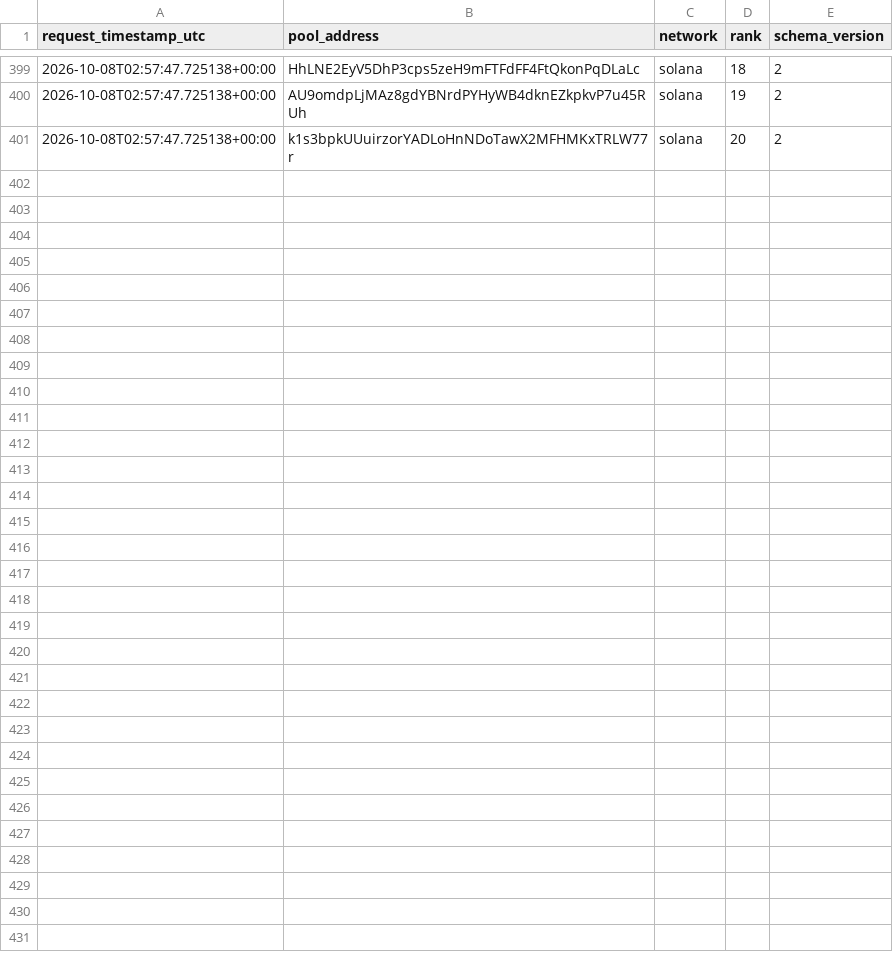
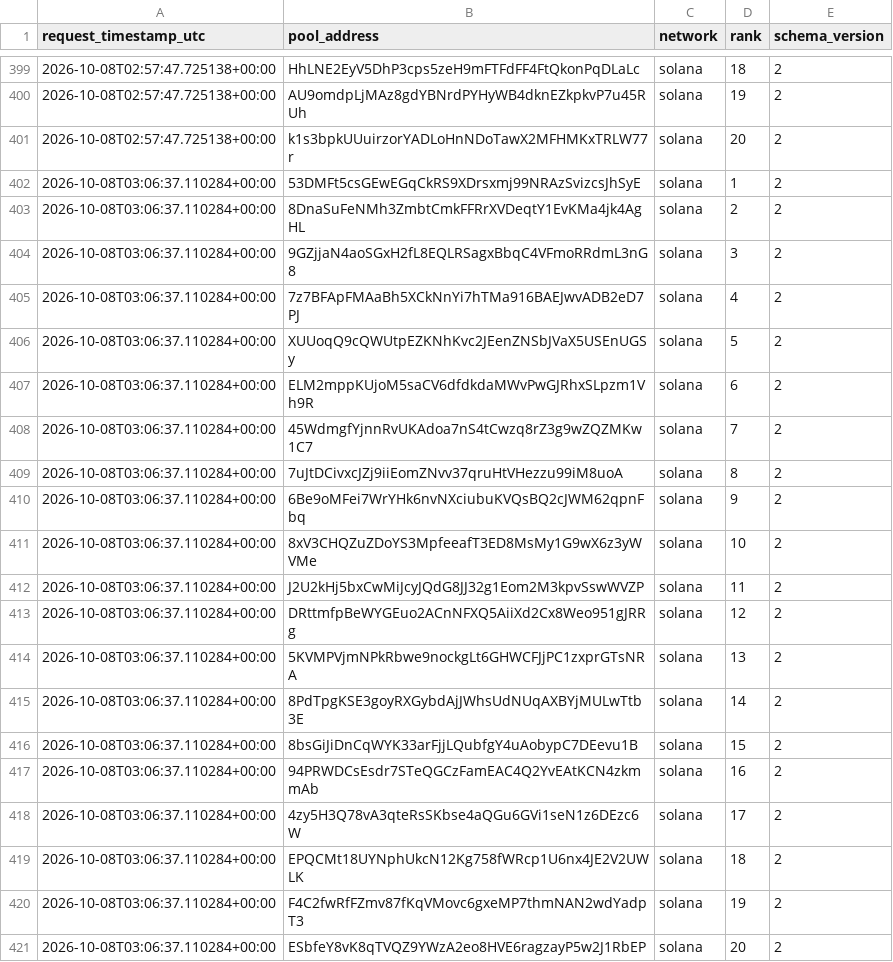
Before and after one commit to TheoooBa/Solana-Memecoin-Analysis, a CSV file: raw/new_pool_ranks/2026-10-08.csv, drawn as a sheet; only a part is shown, gaps mark what is left out; the diff names each change by its address in the sheet, - before the commit and + after, or states it on an @@ line.

```diff
--- a/raw/new_pool_ranks/2026-10-08.csv
+++ b/raw/new_pool_ranks/2026-10-08.csv
+row 402: 2026-10-08T03:06:37.110284+00:00 | 53DMFt5csGEwEGqCkRS9XDrsxmj99NRAzSvizcsJhSyE | solana | 1 | 2
+row 403: 2026-10-08T03:06:37.110284+00:00 | 8DnaSuFeNMh3ZmbtCmkFFRrXVDeqtY1EvKMa4jk4AgHL | solana | 2 | 2
+row 404: 2026-10-08T03:06:37.110284+00:00 | 9GZjjaN4aoSGxH2fL8EQLRSagxBbqC4VFmoRRdmL3nG8 | solana | 3 | 2
+row 405: 2026-10-08T03:06:37.110284+00:00 | 7z7BFApFMAaBh5XCkNnYi7hTMa916BAEJwvADB2eD7PJ | solana | 4 | 2
+row 406: 2026-10-08T03:06:37.110284+00:00 | XUUoqQ9cQWUtpEZKNhKvc2JEenZNSbJVaX5USEnUGSy | solana | 5 | 2
+row 407: 2026-10-08T03:06:37.110284+00:00 | ELM2mppKUjoM5saCV6dfdkdaMWvPwGJRhxSLpzm1Vh9R | solana | 6 | 2
+row 408: 2026-10-08T03:06:37.110284+00:00 | 45WdmgfYjnnRvUKAdoa7nS4tCwzq8rZ3g9wZQZMKw1C7 | solana | 7 | 2
+row 409: 2026-10-08T03:06:37.110284+00:00 | 7uJtDCivxcJZj9iiEomZNvv37qruHtVHezzu99iM8uoA | solana | 8 | 2
+row 410: 2026-10-08T03:06:37.110284+00:00 | 6Be9oMFei7WrYHk6nvNXciubuKVQsBQ2cJWM62qpnFbq | solana | 9 | 2
+row 411: 2026-10-08T03:06:37.110284+00:00 | 8xV3CHQZuZDoYS3MpfeeafT3ED8MsMy1G9wX6z3yWVMe | solana | 10 | 2
+row 412: 2026-10-08T03:06:37.110284+00:00 | J2U2kHj5bxCwMiJcyJQdG8JJ32g1Eom2M3kpvSswWVZP | solana | 11 | 2
+row 413: 2026-10-08T03:06:37.110284+00:00 | DRttmfpBeWYGEuo2ACnNFXQ5AiiXd2Cx8Weo951gJRRg | solana | 12 | 2
+row 414: 2026-10-08T03:06:37.110284+00:00 | 5KVMPVjmNPkRbwe9nockgLt6GHWCFJjPC1zxprGTsNRA | solana | 13 | 2
+row 415: 2026-10-08T03:06:37.110284+00:00 | 8PdTpgKSE3goyRXGybdAjJWhsUdNUqAXBYjMULwTtb3E | solana | 14 | 2
+row 416: 2026-10-08T03:06:37.110284+00:00 | 8bsGiJiDnCqWYK33arFjjLQubfgY4uAobypC7DEevu1B | solana | 15 | 2
+row 417: 2026-10-08T03:06:37.110284+00:00 | 94PRWDCsEsdr7STeQGCzFamEAC4Q2YvEAtKCN4zkmmAb | solana | 16 | 2
+row 418: 2026-10-08T03:06:37.110284+00:00 | 4zy5H3Q78vA3qteRsSKbse4aQGu6GVi1seN1z6DEzc6W | solana | 17 | 2
+row 419: 2026-10-08T03:06:37.110284+00:00 | EPQCMt18UYNphUkcN12Kg758fWRcp1U6nx4JE2V2UWLK | solana | 18 | 2
+row 420: 2026-10-08T03:06:37.110284+00:00 | F4C2fwRfFZmv87fKqVMovc6gxeMP7thmNAN2wdYadpT3 | solana | 19 | 2
+row 421: 2026-10-08T03:06:37.110284+00:00 | ESbfeY8vK8qTVQZ9YWzA2eo8HVE6ragzayP5w2J1RbEP | solana | 20 | 2
```
Also changed, not shown: logs/runs/2026-10-08.csv, raw/pool_registry/2026-10-08.csv, 4 other files.
